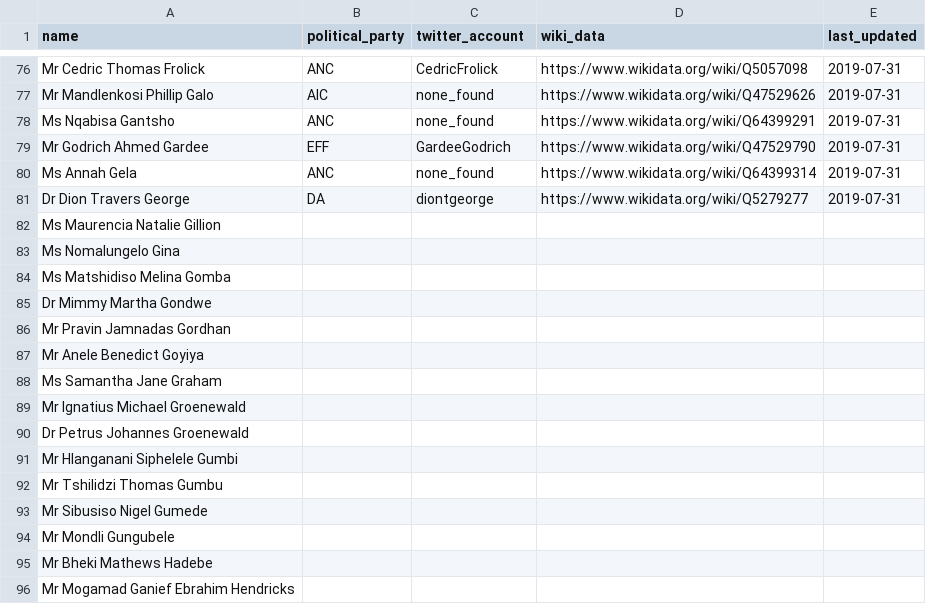
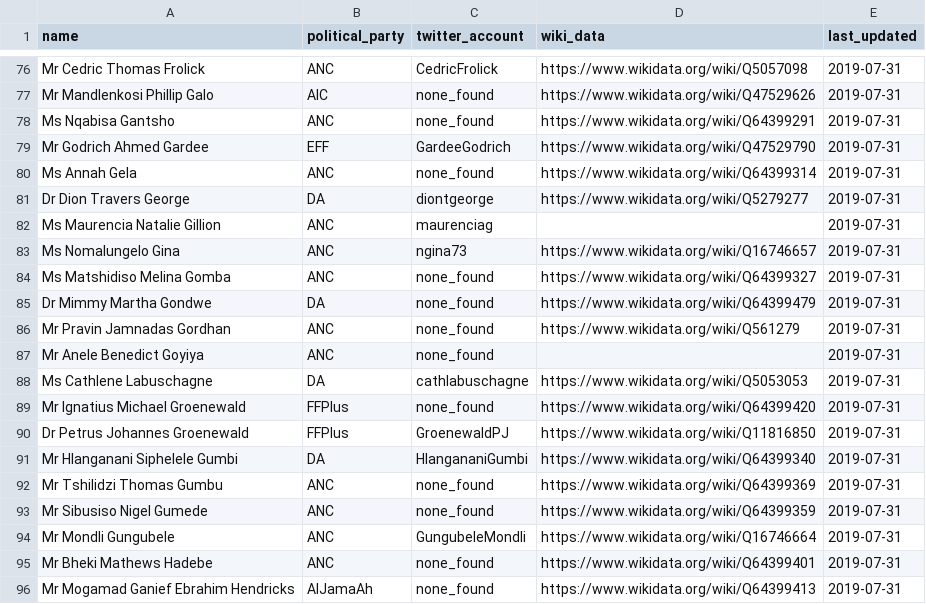
Before and after one commit to dsfsi/sa-parliament, a CSV file: data/2019_07_15_south_africa_members_of_parliament.csv, drawn as a sheet; only a part is shown, gaps mark what is left out; the diff covers the shown part only.

Commit message:
18 Aug 2019

```diff
--- a/data/2019_07_15_south_africa_members_of_parliament.csv
+++ b/data/2019_07_15_south_africa_members_of_parliament.csv
@@ -81,16 +81,16 @@ Ms Annah Gela,ANC,none_found,https://www.wikidata.org/wiki/Q64399314,2019-07-31
 Dr Dion Travers George,DA,diontgeorge,https://www.wikidata.org/wiki/Q5279277,2019-07-31
-Ms Maurencia Natalie Gillion,,,,
-Ms Nomalungelo Gina,,,,
-Ms Matshidiso Melina Gomba,,,,
-Dr Mimmy Martha Gondwe,,,,
-Mr Pravin Jamnadas Gordhan,,,,
-Mr Anele Benedict Goyiya,,,,
-Ms Samantha Jane Graham,,,,
-Mr Ignatius Michael Groenewald,,,,
-Dr Petrus Johannes Groenewald,,,,
-Mr Hlanganani Siphelele Gumbi,,,,
-Mr Tshilidzi Thomas Gumbu,,,,
-Mr Sibusiso Nigel Gumede,,,,
-Mr Mondli Gungubele,,,,
-Mr Bheki Mathews Hadebe,,,,
-Mr Mogamad Ganief Ebrahim Hendricks,,,,
+Ms Maurencia Natalie Gillion,ANC,maurenciag,,2019-07-31
+Ms Nomalungelo Gina,ANC,ngina73,https://www.wikidata.org/wiki/Q16746657,2019-07-31
+Ms Matshidiso Melina Gomba,ANC,none_found,https://www.wikidata.org/wiki/Q64399327,2019-07-31
+Dr Mimmy Martha Gondwe,DA,none_found,https://www.wikidata.org/wiki/Q64399479,2019-07-31
+Mr Pravin Jamnadas Gordhan,ANC,none_found,https://www.wikidata.org/wiki/Q561279,2019-07-31
+Mr Anele Benedict Goyiya,ANC,none_found,,2019-07-31
+Ms Cathlene Labuschagne,DA,cathlabuschagne,https://www.wikidata.org/wiki/Q5053053,2019-07-31
+Mr Ignatius Michael Groenewald,FFPlus,none_found,https://www.wikidata.org/wiki/Q64399420,2019-07-31
+Dr Petrus Johannes Groenewald,FFPlus,GroenewaldPJ,https://www.wikidata.org/wiki/Q11816850,2019-07-31
+Mr Hlanganani Siphelele Gumbi,DA,HlangananiGumbi,https://www.wikidata.org/wiki/Q64399340,2019-07-31
+Mr Tshilidzi Thomas Gumbu,ANC,none_found,https://www.wikidata.org/wiki/Q64399369,2019-07-31
+Mr Sibusiso Nigel Gumede,ANC,none_found,https://www.wikidata.org/wiki/Q64399359,2019-07-31
+Mr Mondli Gungubele,ANC,GungubeleMondli,https://www.wikidata.org/wiki/Q16746664,2019-07-31
+Mr Bheki Mathews Hadebe,ANC,none_found,https://www.wikidata.org/wiki/Q64399401,2019-07-31
+Mr Mogamad Ganief Ebrahim Hendricks,AlJamaAh,none_found,https://www.wikidata.org/wiki/Q64399413,2019-07-31
```
Also changed, not shown: 24 edited cells elsewhere in this file.
